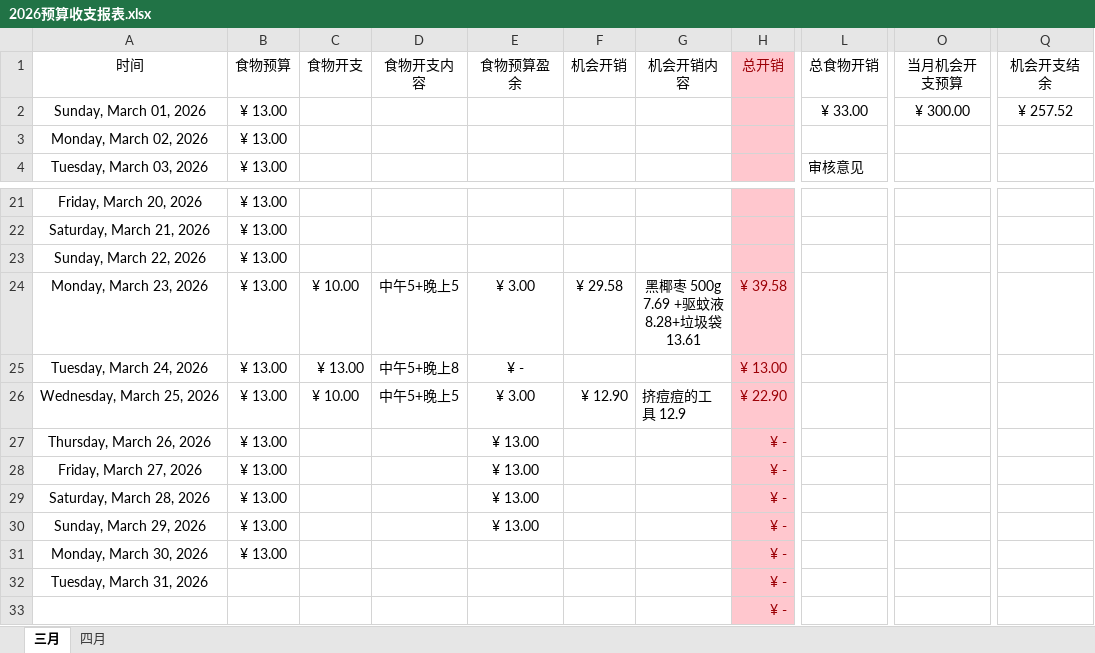
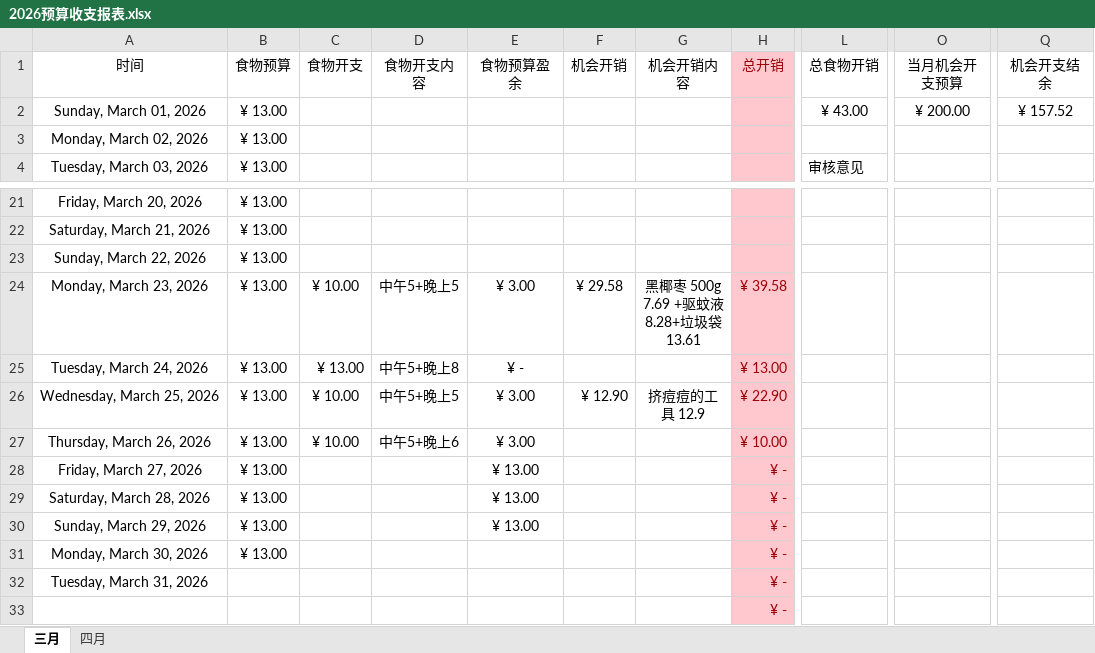
Before and after one commit to Camellia895/Camellia895.github.io, an Excel workbook: docs/表账/2026/2026预算收支报表.xlsx, sheet 三月, drawn as a sheet; only a part is shown, gaps mark what is left out; values as stored, in another font and other column widths than the file's, no borders; conditional formats not drawn; the diff names each change by its address in the sheet, - before the commit and + after, or states it on an @@ line.

```diff
--- a/docs/表账/2026/2026预算收支报表.xlsx (sheet 三月)
+++ b/docs/表账/2026/2026预算收支报表.xlsx (sheet 三月)
-L2 (总食物开销): ¥ 33.00
+L2 (总食物开销): ¥ 43.00
-O2 (当月机会开支预算): ¥ 300.00
+O2 (当月机会开支预算): ¥ 200.00
-Q2 (机会开支结余): ¥ 257.52
+Q2 (机会开支结余): ¥ 157.52
-G26 alignment: left
+G26 alignment: center
-C27 (食物开支): (empty)
+C27 (食物开支): ¥ 10.00
-D27 (食物开支内容): (empty)
+D27 (食物开支内容): 中午5+晚上6
-E27 (食物预算盈余): ¥ 13.00
+E27 (食物预算盈余): ¥ 3.00
-H27 (总开销): ¥ -
+H27 (总开销): ¥ 10.00
```
Also changed, not shown: docs/表账/2026/2026健康检测.xlsx, 2 other files.
